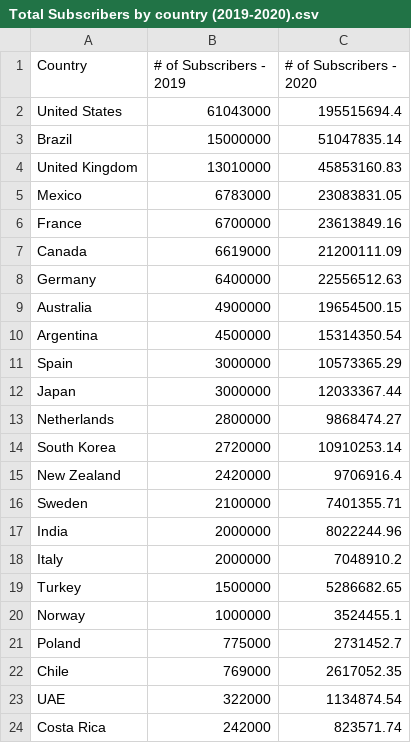
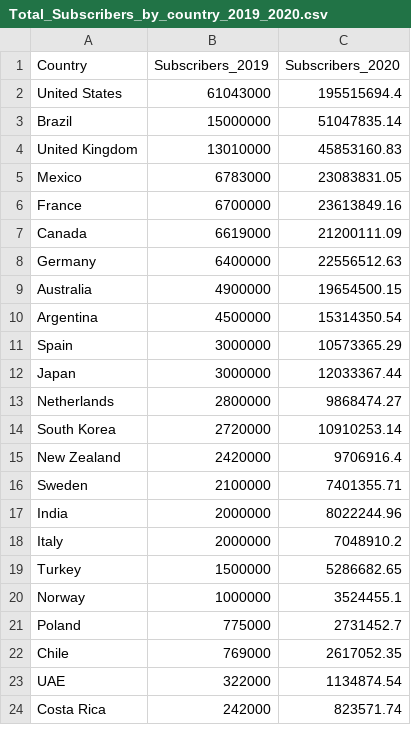
Before and after one commit to m-rivera1/Netfix-Grp-Project, a CSV file: data/Total_Subscribers_by_country_2019_2020.csv (was data/Total Subscribers by country (2019-2020).csv), drawn as a sheet.

```diff
--- a/data/Total Subscribers by country (2019-2020).csv
+++ b/data/Total_Subscribers_by_country_2019_2020.csv
@@ -1,2 +1,2 @@
-Country ,# of Subscribers - 2019,# of Subscribers - 2020
+Country,Subscribers_2019,Subscribers_2020
 United States,61043000,195515694.4
```
Also changed, not shown: data/netflix_shows.csv, data/subscribers_by_region.csv, 2 other files.
